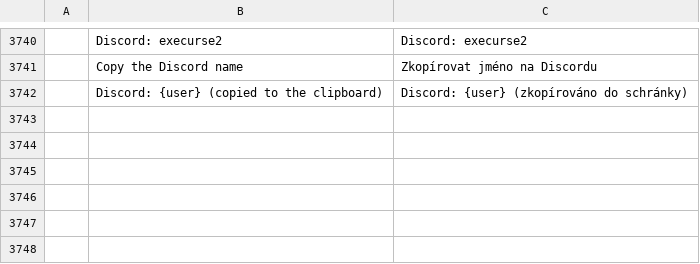
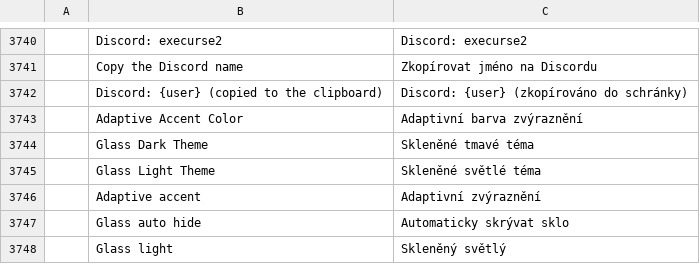
Before and after one commit to Kargobob1/PhotoCurse, a TSV file: crates/ui-egui/src/i18n/cs.tsv, drawn as a sheet; only a part is shown, gaps mark what is left out; the diff names each change by its address in the sheet, - before the commit and + after, or states it on an @@ line.

```diff
--- a/crates/ui-egui/src/i18n/cs.tsv
+++ b/crates/ui-egui/src/i18n/cs.tsv
+row 3743:  | Adaptive Accent Color | Adaptivní barva zvýraznění
+row 3744:  | Glass Dark Theme | Skleněné tmavé téma
+row 3745:  | Glass Light Theme | Skleněné světlé téma
+row 3746:  | Adaptive accent | Adaptivní zvýraznění
+row 3747:  | Glass auto hide | Automaticky skrývat sklo
+row 3748:  | Glass light | Skleněný světlý
```
Also changed, not shown: crates/ui-egui/src/i18n/el.tsv, crates/ui-egui/src/i18n/fr.tsv, 29 other files.
